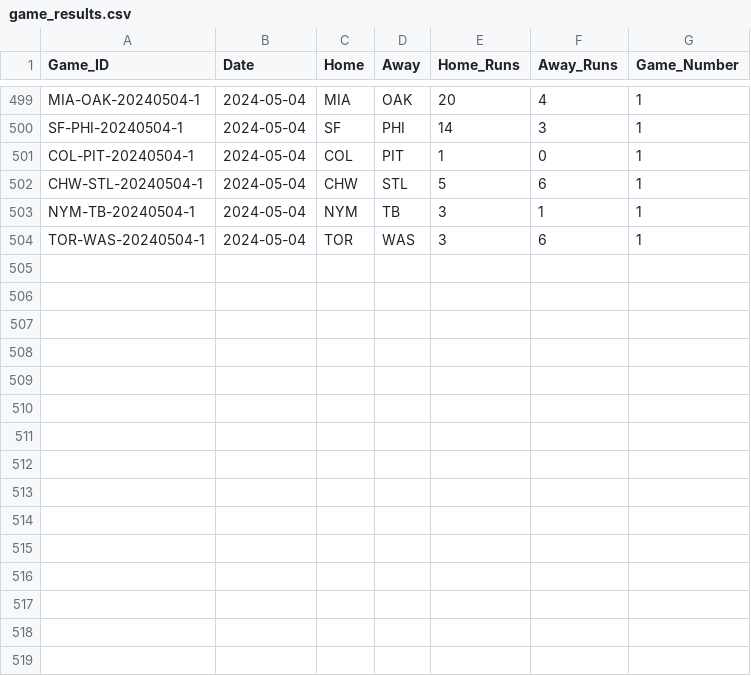
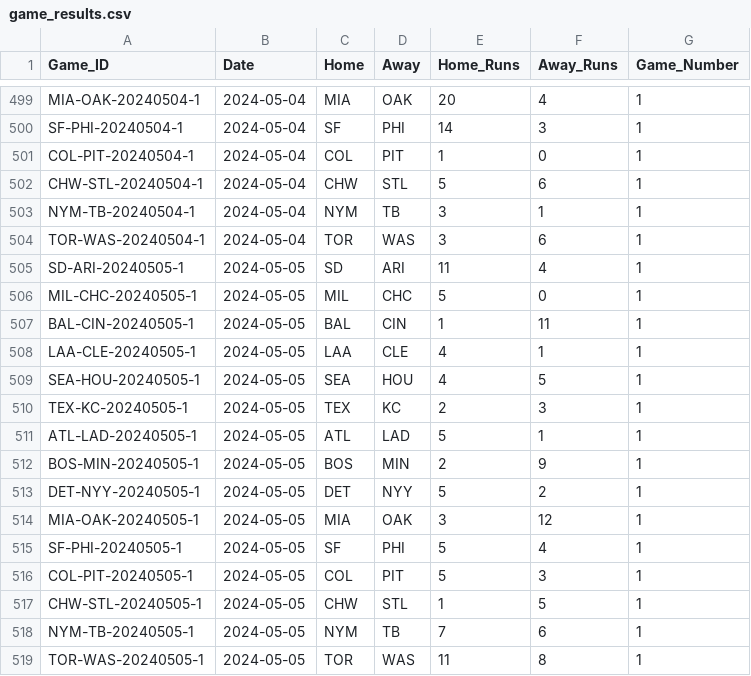
Before and after one commit to ahearn15/mlb-modeling, a CSV file: data/game_results.csv, drawn as a sheet; only a part is shown, gaps mark what is left out; the diff names each change by its address in the sheet, - before the commit and + after, or states it on an @@ line.

```diff
--- a/data/game_results.csv
+++ b/data/game_results.csv
+row 505: SD-ARI-20240505-1 | 2024-05-05 | SD | ARI | 11 | 4 | 1
+row 506: MIL-CHC-20240505-1 | 2024-05-05 | MIL | CHC | 5 | 0 | 1
+row 507: BAL-CIN-20240505-1 | 2024-05-05 | BAL | CIN | 1 | 11 | 1
+row 508: LAA-CLE-20240505-1 | 2024-05-05 | LAA | CLE | 4 | 1 | 1
+row 509: SEA-HOU-20240505-1 | 2024-05-05 | SEA | HOU | 4 | 5 | 1
+row 510: TEX-KC-20240505-1 | 2024-05-05 | TEX | KC | 2 | 3 | 1
+row 511: ATL-LAD-20240505-1 | 2024-05-05 | ATL | LAD | 5 | 1 | 1
+row 512: BOS-MIN-20240505-1 | 2024-05-05 | BOS | MIN | 2 | 9 | 1
+row 513: DET-NYY-20240505-1 | 2024-05-05 | DET | NYY | 5 | 2 | 1
+row 514: MIA-OAK-20240505-1 | 2024-05-05 | MIA | OAK | 3 | 12 | 1
+row 515: SF-PHI-20240505-1 | 2024-05-05 | SF | PHI | 5 | 4 | 1
+row 516: COL-PIT-20240505-1 | 2024-05-05 | COL | PIT | 5 | 3 | 1
+row 517: CHW-STL-20240505-1 | 2024-05-05 | CHW | STL | 1 | 5 | 1
+row 518: NYM-TB-20240505-1 | 2024-05-05 | NYM | TB | 7 | 6 | 1
+row 519: TOR-WAS-20240505-1 | 2024-05-05 | TOR | WAS | 11 | 8 | 1
```
Also changed, not shown: data/daily_results.csv, data/monster_data/2024/05-05-2024/5-5-2024_fm.csv, 18 other files.
